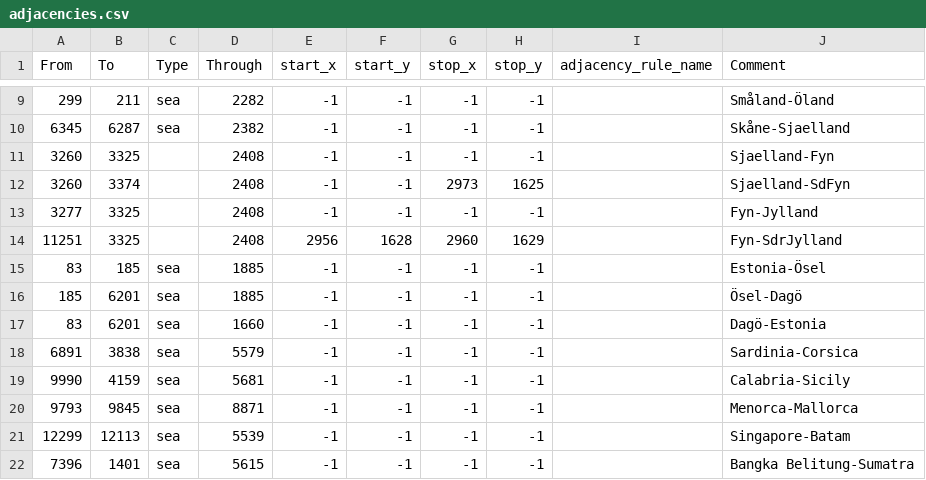
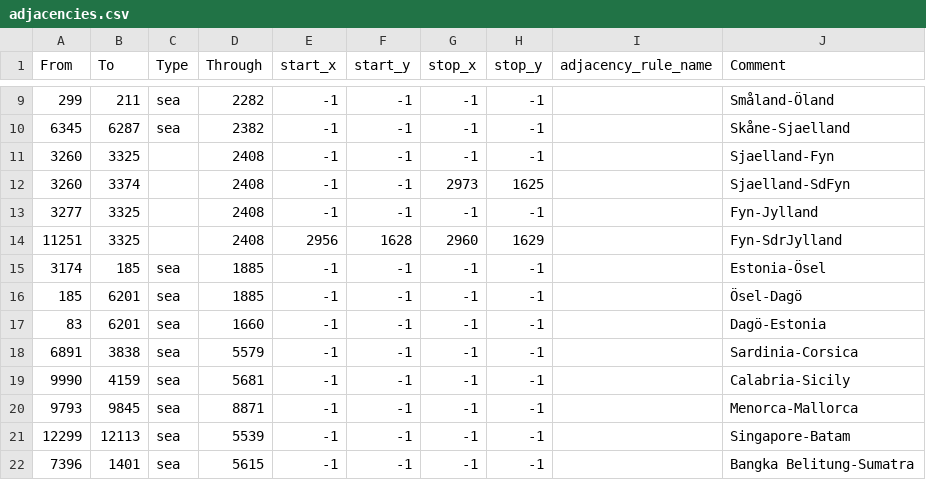
Before and after one commit to puupitus/PF2, a CSV file: map/adjacencies.csv, drawn as a sheet; only a part is shown, gaps mark what is left out.

```diff
--- a/map/adjacencies.csv
+++ b/map/adjacencies.csv
@@ -14,3 +14,3 @@ From;To;Type;Through;start_x;start_y;stop_x;stop_y;adjacency_rule_name;Comment
 11251;3325;;2408;2956;1628;2960;1629;;Fyn-SdrJylland
-83;185;sea;1885;-1;-1;-1;-1;;Estonia-Ösel
+3174;185;sea;1885;-1;-1;-1;-1;;Estonia-Ösel
 185;6201;sea;1885;-1;-1;-1;-1;;Ösel-Dagö
```
Also changed, not shown: 9 other files.
